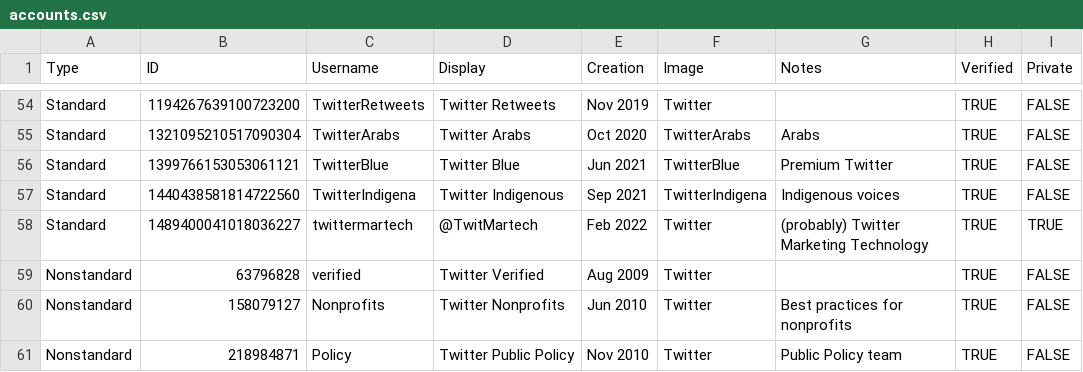
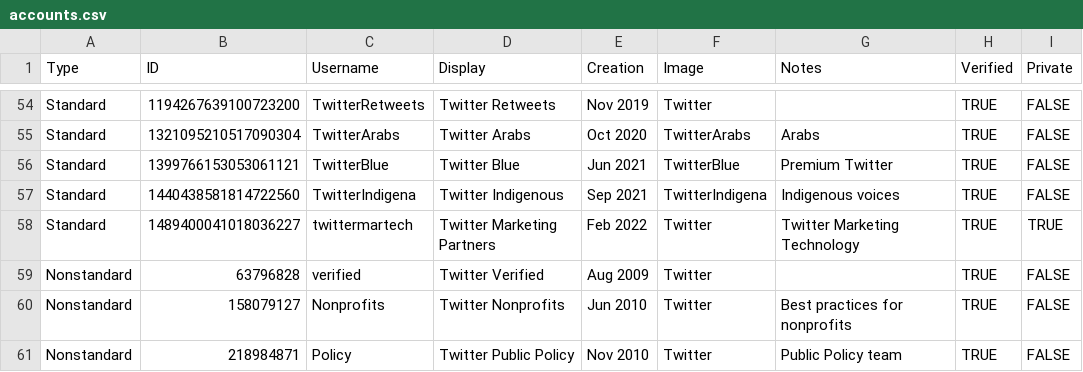
Before and after one commit to MatheusAvellar/twitter-tweets, a CSV file: accounts.csv, drawn as a sheet; only a part is shown, gaps mark what is left out.

Commit message:
[m] @twittermartech now has a proper username

```diff
--- a/accounts.csv
+++ b/accounts.csv
@@ -57,3 +57,3 @@ Standard,1399766153053061121,TwitterBlue,Twitter Blue,Jun 2021,TwitterBlue,Premi
 Standard,1440438581814722560,TwitterIndigena,Twitter Indigenous,Sep 2021,TwitterIndigena,Indigenous voices,TRUE,FALSE
-Standard,1489400041018036227,twittermartech,@TwitMartech,Feb 2022,Twitter,(probably) Twitter Marketing Technology,TRUE,TRUE
+Standard,1489400041018036227,twittermartech,Twitter Marketing Partners,Feb 2022,Twitter,Twitter Marketing Technology,TRUE,TRUE
 Nonstandard,63796828,verified,Twitter Verified,Aug 2009,Twitter,,TRUE,FALSE
```
